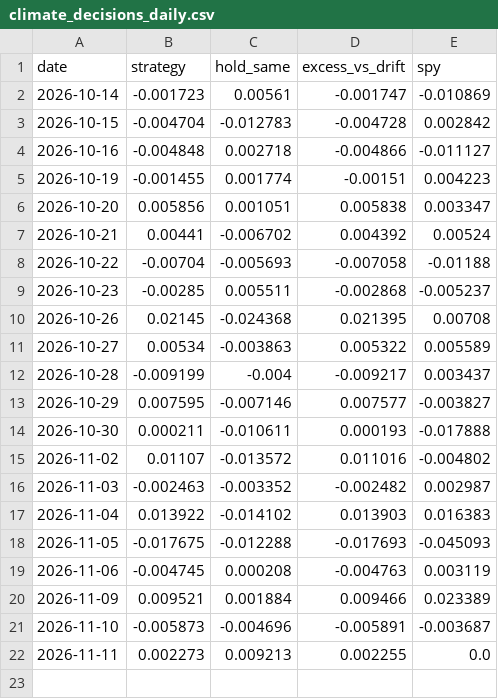
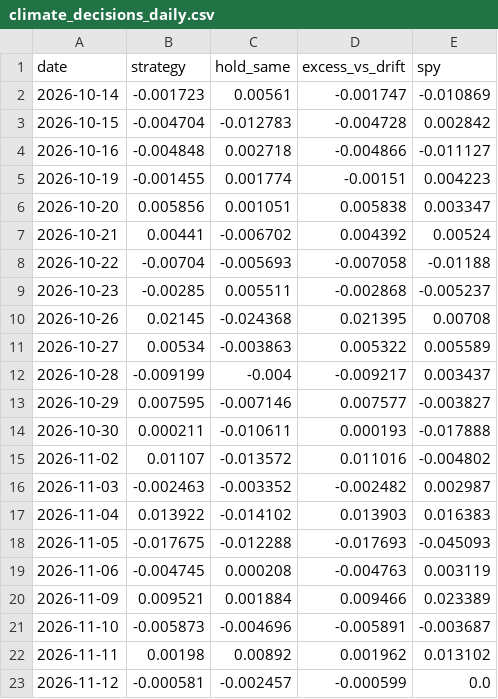
Before and after one commit to quantarram/weather-impacts-dashboard, a CSV file: data/climate_decisions_daily.csv, drawn as a sheet.

```diff
--- a/data/climate_decisions_daily.csv
+++ b/data/climate_decisions_daily.csv
@@ -21,2 +21,3 @@ date,strategy,hold_same,excess_vs_drift,spy
 2026-11-10,-0.005873,-0.004696,-0.005891,-0.003687
-2026-11-11,0.002273,0.009213,0.002255,0.0
+2026-11-11,0.00198,0.00892,0.001962,0.013102
+2026-11-12,-0.000581,-0.002457,-0.000599,0.0
```
Also changed, not shown: 6 other files.
